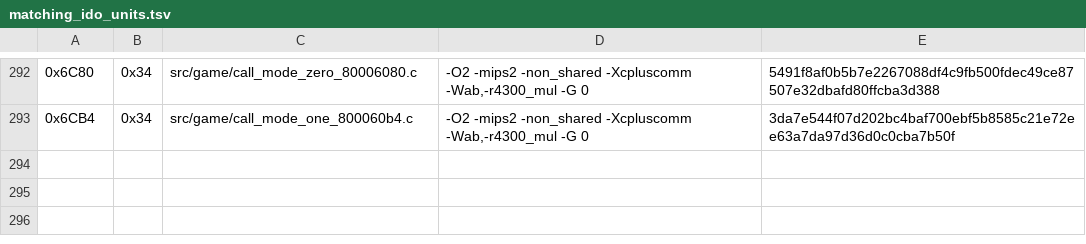
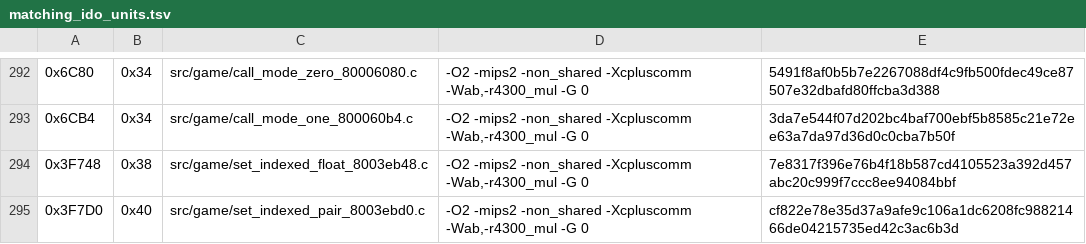
Before and after one commit to TheGh0stShip/Nagano-Winter-Olympics-98-N64, a TSV file: config/us/matching_ido_units.tsv, drawn as a sheet; only a part is shown, gaps mark what is left out; the diff names each change by its address in the sheet, - before the commit and + after, or states it on an @@ line.

Commit message:
Match indexed record setters

```diff
--- a/config/us/matching_ido_units.tsv
+++ b/config/us/matching_ido_units.tsv
+row 294: 0x3F748 | 0x38 | src/game/set_indexed_float_8003eb48.c | -O2 -mips2 -non_shared -Xcpluscomm -Wab,-r4300_mul -G 0 | 7e8317f396e76b4f18b587cd4105523a392d457abc20c999f7ccc8ee94084bbf
+row 295: 0x3F7D0 | 0x40 | src/game/set_indexed_pair_8003ebd0.c | -O2 -mips2 -non_shared -Xcpluscomm -Wab,-r4300_mul -G 0 | cf822e78e35d37a9afe9c106a1dc6208fc98821466de04215735ed42c3ac6b3d
```
Also changed, not shown: config/us/matching_ido7_units.tsv, 7 other files.
